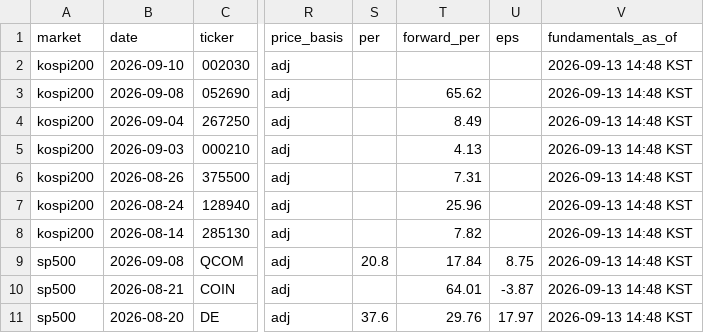
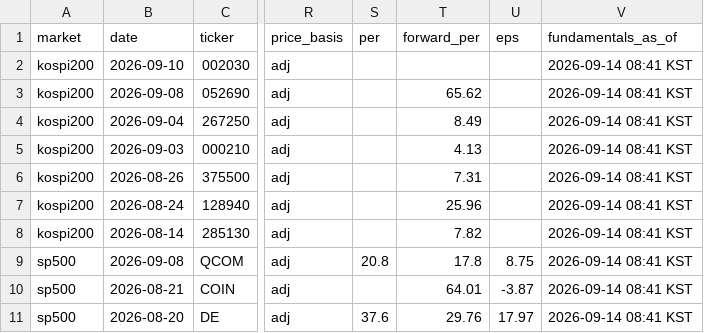
Before and after one commit to kimka3/breakout-screener, a CSV file: breakouts.csv, drawn as a sheet; only a part is shown, gaps mark what is left out; the diff names each change by its address in the sheet, - before the commit and + after, or states it on an @@ line.

```diff
--- a/breakouts.csv
+++ b/breakouts.csv
-V2:V11 (fundamentals_as_of): 2026-09-13 14:48 KST
+V2:V11 (fundamentals_as_of): 2026-09-14 08:41 KST
-T9 (forward_per): 17.84
+T9 (forward_per): 17.8
```
Also changed, not shown: monthly_breakouts.csv, 1 other file.
